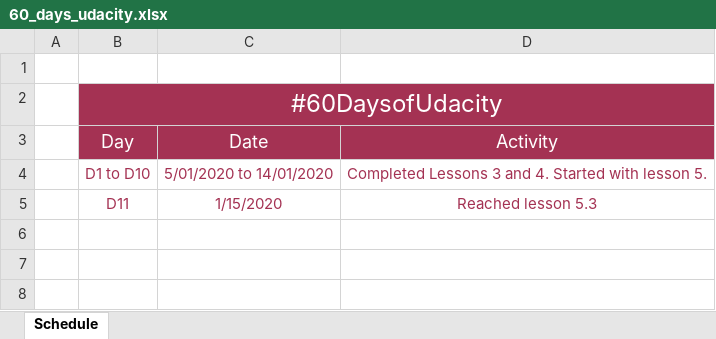
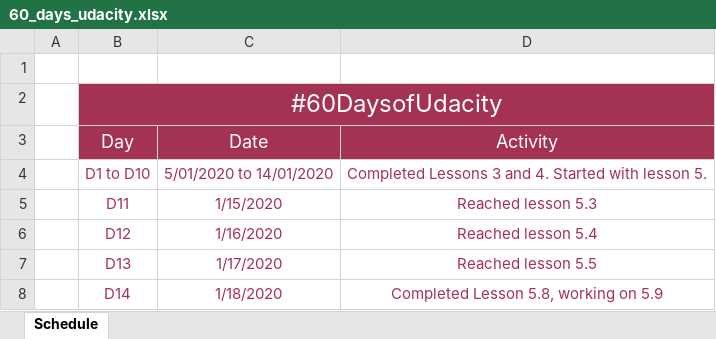
Before and after one commit to ktselvi/neural-networks, an Excel workbook: 60_days_udacity.xlsx, sheet Schedule, drawn as a sheet; values as stored, in another font and other column widths than the file's, no borders; table styles not drawn; the diff names each change by its address in the sheet, - before the commit and + after, or states it on an @@ line.

Commit message:
Update for 18 Jan

```diff
--- a/60_days_udacity.xlsx (sheet Schedule)
+++ b/60_days_udacity.xlsx (sheet Schedule)
+row 6:  | D12 | 1/16/2020 | Reached lesson 5.4
+row 7:  | D13 | 1/17/2020 | Reached lesson 5.5
+row 8:  | D14 | 1/18/2020 | Completed Lesson 5.8, working on 5.9
```
